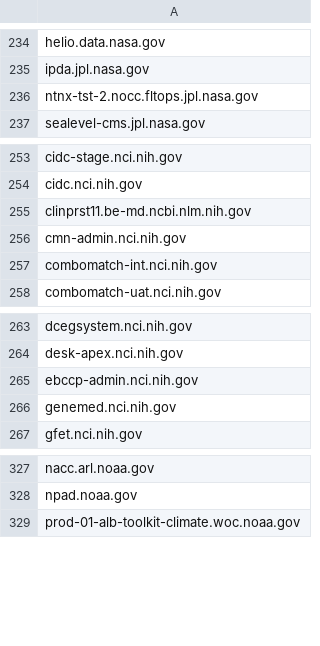
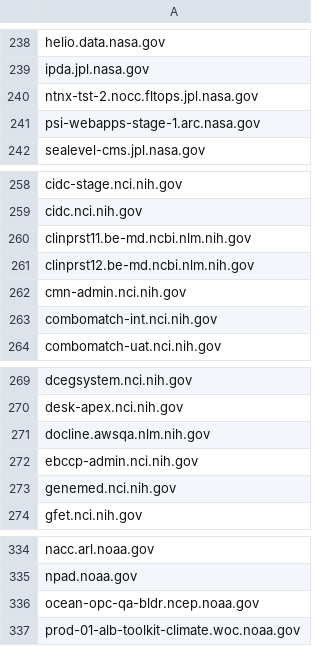
Before and after one commit to arpitjain099/site-scanning-analysis, a CSV file: reports/missing-target-url-in-snapshot.csv, drawn as a sheet; only a part is shown, gaps mark what is left out; the diff covers the shown part only; the diff names each change by its address in the sheet, - before the commit and + after, or states it on an @@ line.

```diff
--- a/reports/missing-target-url-in-snapshot.csv
+++ b/reports/missing-target-url-in-snapshot.csv
+row 241: psi-webapps-stage-1.arc.nasa.gov
+row 261: clinprst12.be-md.ncbi.nlm.nih.gov
+row 271: docline.awsqa.nlm.nih.gov
+row 336: ocean-opc-qa-bldr.ncep.noaa.gov
```
Also changed, not shown: 10 added rows, 4 removed rows and 1 edited cell elsewhere in this file.
